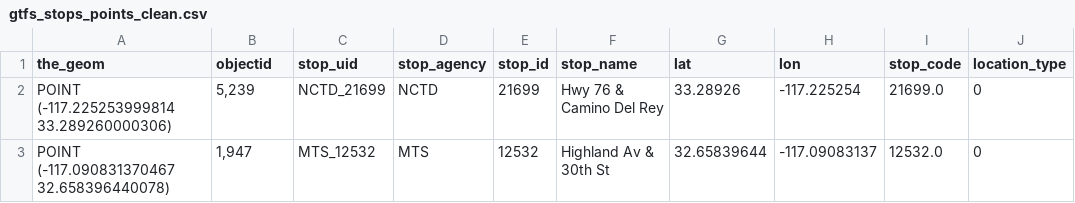
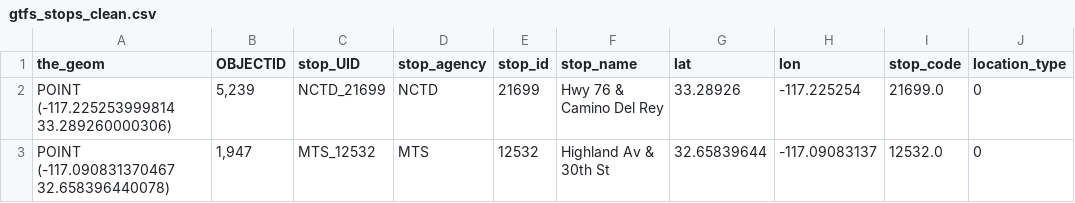
Before and after one commit to Data-Science-Alliance/Mapping-Youth-Opportunity-Deserts, a CSV file: data/processed/services/gtfs_stops_clean.csv (was data/interim/gtfs_stops_points_clean.csv), drawn as a sheet; only a part is shown; the diff names each change by its address in the sheet, - before the commit and + after, or states it on an @@ line.

Commit message:
updated notebooks (eda + data cleaning)

```diff
--- a/data/interim/gtfs_stops_points_clean.csv
+++ b/data/processed/services/gtfs_stops_clean.csv
-B1: objectid
+B1: OBJECTID
-C1: stop_uid
+C1: stop_UID
```
Also changed, not shown: 38 other files.
